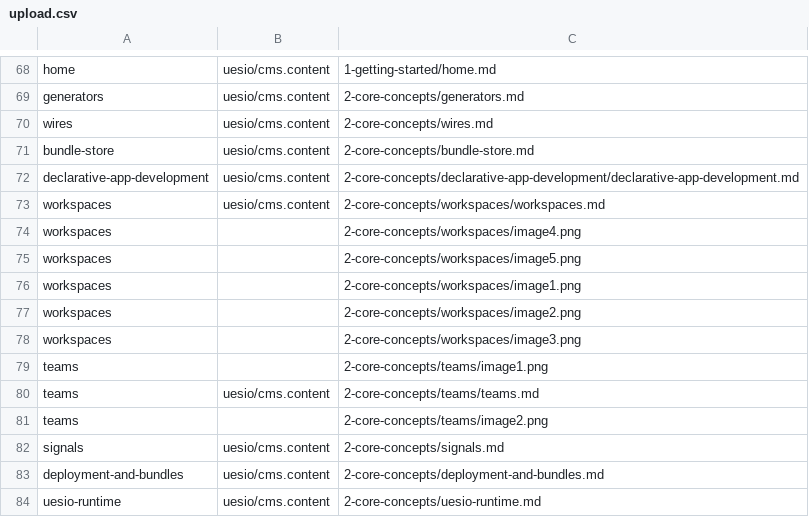
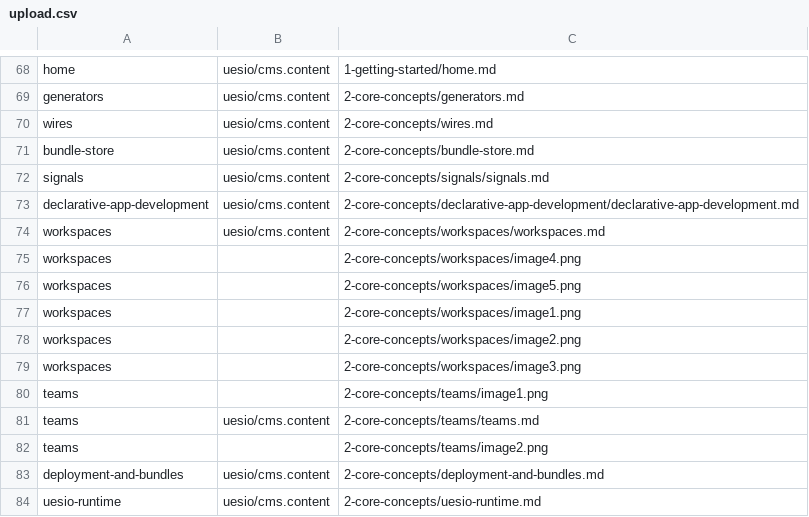
Before and after one commit to ues-io/docs, a CSV file: data/articles/docs/upload.csv, drawn as a sheet; only a part is shown, gaps mark what is left out; removed rows and columns are numbered as before the commit, all else as after; the diff names each change by its address in the sheet, - before the commit and + after, or states it on an @@ line.

Commit message:
Signal Docs Update (#21)
Co-authored-by: Gregg Baxter <68324132+uesio-eng@users.noreply.github.com>
Co-authored-by: Abel Jimenez Molla <abel@ues.io>

```diff
--- a/data/articles/docs/upload.csv
+++ b/data/articles/docs/upload.csv
+row 72: signals | uesio/cms.content | 2-core-concepts/signals/signals.md
-row 82: signals | uesio/cms.content | 2-core-concepts/signals.md
```
Also changed, not shown: 2 other files.
